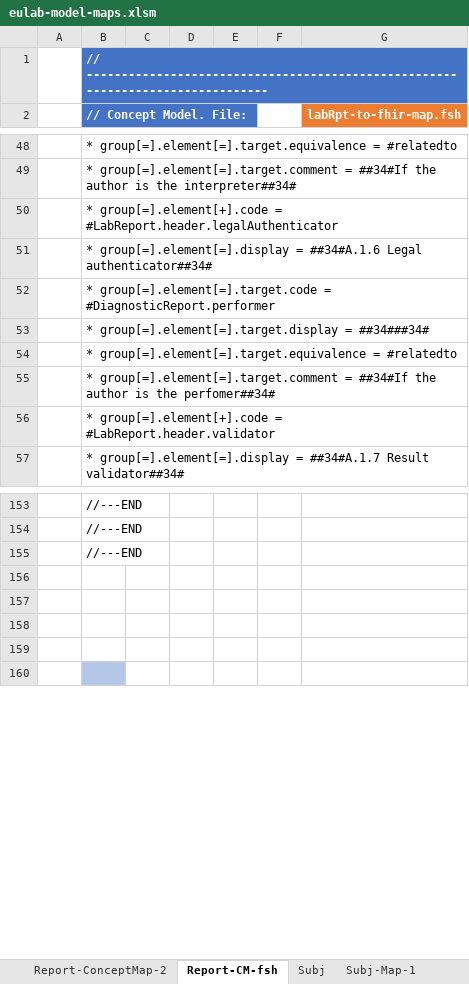
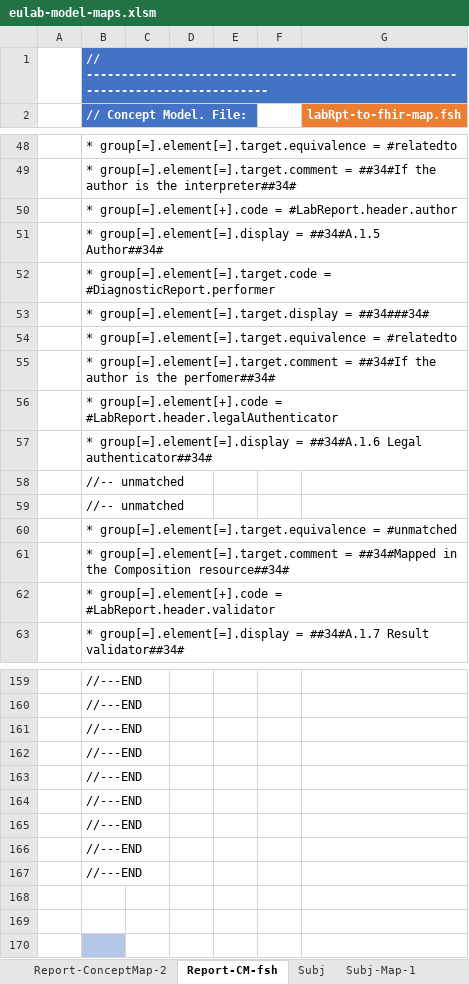
Before and after one commit to hl7-eu/laboratory, an Excel workbook: src-models/eulab-model-maps.xlsm, sheet Report-CM-fsh, drawn as a sheet; only a part is shown, gaps mark what is left out; values as stored, in another font and other column widths than the file's, no borders; charts and pictures not drawn; addresses are those after the commit; the diff names each change by its address in the sheet, - before the commit and + after, or states it on an @@ line.

```diff
--- a/src-models/eulab-model-maps.xlsm (sheet Report-CM-fsh)
+++ b/src-models/eulab-model-maps.xlsm (sheet Report-CM-fsh)
-B50 (// Concept Model. File:): …group[=].element[+].code = #LabReport.header.legalAuthenticator
+B50 (// Concept Model. File:): …group[=].element[+].code = #LabReport.header.author
-B51 (// Concept Model. File:): …group[=].element[=].display = ##34#A.1.6 Legal authenticator##34#
+B51 (// Concept Model. File:): …group[=].element[=].display = ##34#A.1.5 Author##34#
+row 56:  | * group[=].element[+].code = #LabReport.header.legalAuthenticator
+row 57:  | * group[=].element[=].display = ##34#A.1.6 Legal authenticator##34#
+row 58:  | //-- unmatched
+row 59:  | //-- unmatched
+row 60:  | * group[=].element[=].target.equivalence = #unmatched
+row 61:  | * group[=].element[=].target.comment = ##34#Mapped in the Composition resource##34#
-B162:B163 (// Concept Model. File:): (empty)
+B162:B163 (// Concept Model. File:): //---END
+row 164:  | //---END
+row 165:  | //---END
+row 166:  | //---END
+row 167:  | //---END
```
Also changed, not shown: sheet Report-ConceptMap-1, formulas that keep their value, 1 other file.
